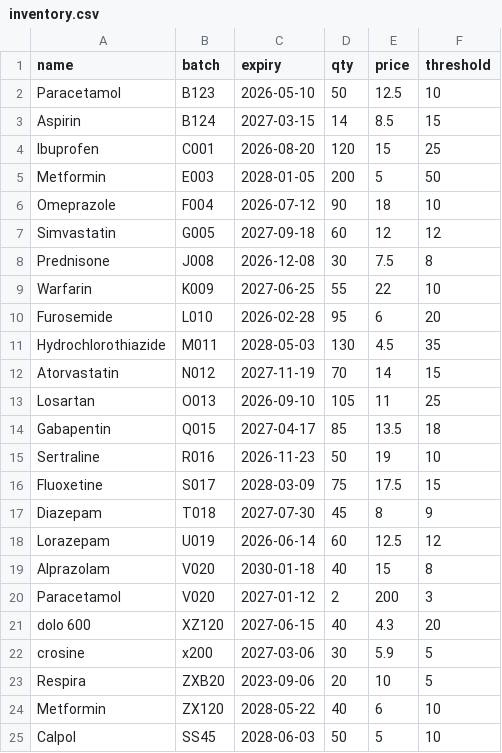
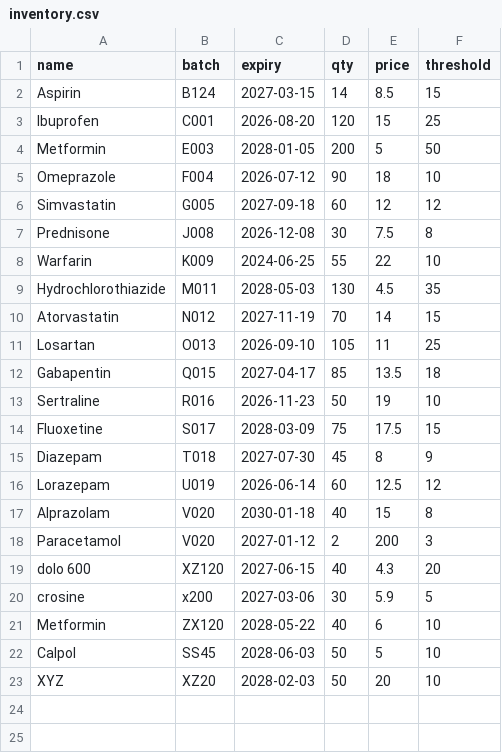
Before and after one commit to Rushi-codee/medical-inventory-management, a CSV file: data/inventory.csv, drawn as a sheet.

Commit message:
Updated inventory management features and web UI

```diff
--- a/data/inventory.csv
+++ b/data/inventory.csv
@@ -1,3 +1,2 @@
 name,batch,expiry,qty,price,threshold
-Paracetamol,B123,2026-05-10,50,12.5,10
 Aspirin,B124,2027-03-15,14,8.5,15
@@ -8,4 +7,3 @@ Simvastatin,G005,2027-09-18,60,12,12
 Prednisone,J008,2026-12-08,30,7.5,8
-Warfarin,K009,2027-06-25,55,22,10
-Furosemide,L010,2026-02-28,95,6,20
+Warfarin,K009,2024-06-25,55,22,10
 Hydrochlorothiazide,M011,2028-05-03,130,4.5,35
@@ -22,4 +20,4 @@ dolo 600,XZ120,2027-06-15,40,4.3,20
 crosine,x200,2027-03-06,30,5.9,5
-Respira,ZXB20,2023-09-06,20,10,5
 Metformin,ZX120,2028-05-22,40,6,10
 Calpol,SS45,2028-06-03,50,5,10
+XYZ,XZ20,2028-02-03,50,20,10
```
Also changed, not shown: 3 other files.
